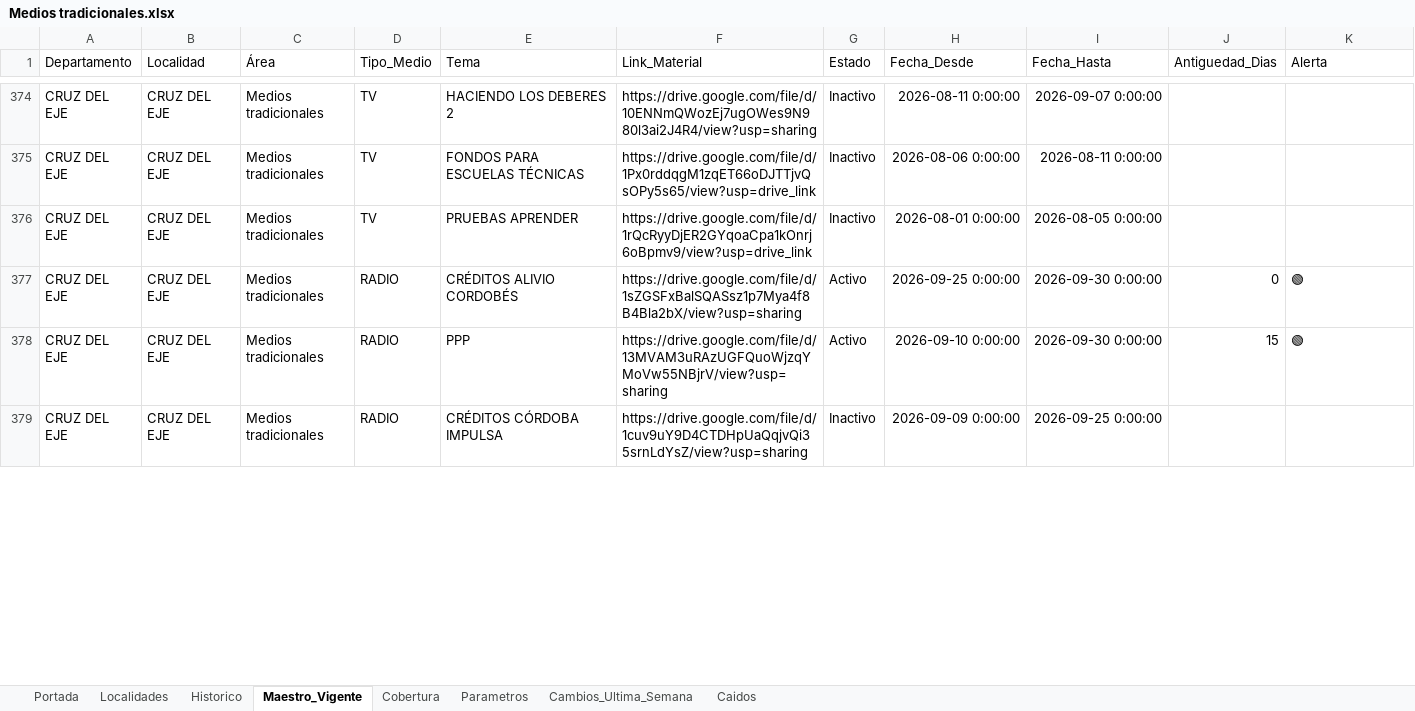
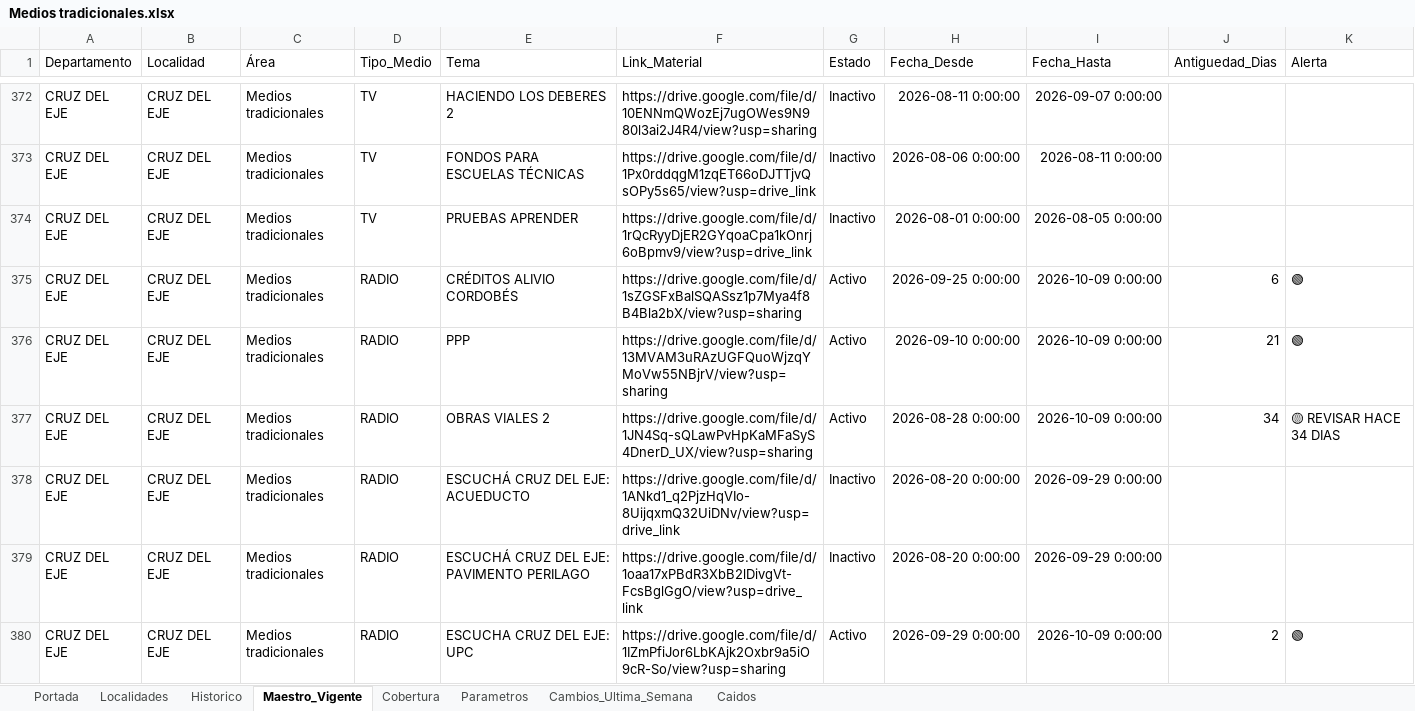
Before and after one commit to tomigaston/comunicacion-provincia, an Excel workbook: Contexto/Medios tradicionales.xlsx, sheet Maestro_Vigente, drawn as a sheet; only a part is shown, gaps mark what is left out; the shorter side is filled out with more unchanged rows; values as stored, in another font and other column widths than the file's, no borders; addresses are those after the commit; the diff covers the shown part only; the diff names each change by its address in the sheet, - before the commit and + after, or states it on an @@ line.

```diff
--- a/Contexto/Medios tradicionales.xlsx (sheet Maestro_Vigente)
+++ b/Contexto/Medios tradicionales.xlsx (sheet Maestro_Vigente)
-I375:I376 (Fecha_Hasta): 2026-09-30 0:00:00
+I375:I376 (Fecha_Hasta): 2026-10-09 0:00:00
-J375 (Antiguedad_Dias): 0
+J375 (Antiguedad_Dias): 6
-J376 (Antiguedad_Dias): 15
+J376 (Antiguedad_Dias): 21
+row 377: CRUZ DEL EJE | CRUZ DEL EJE | Medios tradicionales | RADIO | OBRAS VIALES 2 | https://drive.google.com/file/d/1JN4Sq-sQLawPvHpKaMFaSyS4DnerD_UX/view?usp=sharing | Activo | 2026-08-28 0:00:00 | 2026-10-09 0:00:00 | 34 | 🟡 REVISAR HACE 34 DIAS
+row 378: CRUZ DEL EJE | CRUZ DEL EJE | Medios tradicionales | RADIO | ESCUCHÁ CRUZ DEL EJE: ACUEDUCTO | https://drive.google.com/file/d/1ANkd1_q2PjzHqVIo-8UijqxmQ32UiDNv/view?usp=drive_link | Inactivo | 2026-08-20 0:00:00 | 2026-09-29 0:00:00
+row 379: CRUZ DEL EJE | CRUZ DEL EJE | Medios tradicionales | RADIO | ESCUCHÁ CRUZ DEL EJE: PAVIMENTO PERILAGO | https://drive.google.com/file/d/1oaa17xPBdR3XbB2lDivgVt-FcsBglGgO/view?usp=drive_link | Inactivo | 2026-08-20 0:00:00 | 2026-09-29 0:00:00
+row 380: CRUZ DEL EJE | CRUZ DEL EJE | Medios tradicionales | RADIO | ESCUCHA CRUZ DEL EJE: UPC | https://drive.google.com/file/d/1IZmPfiJor6LbKAjk2Oxbr9a5iO9cR-So/view?usp=sharing | Activo | 2026-09-29 0:00:00 | 2026-10-09 0:00:00 | 2 | 🟢
```
Also changed, not shown: 54 added rows, 30 removed rows, 2 moved rows and 960 edited cells elsewhere in this sheet, sheet Historico, sheet Cambios_Ultima_Semana, sheet Caidos, 4 other files.
